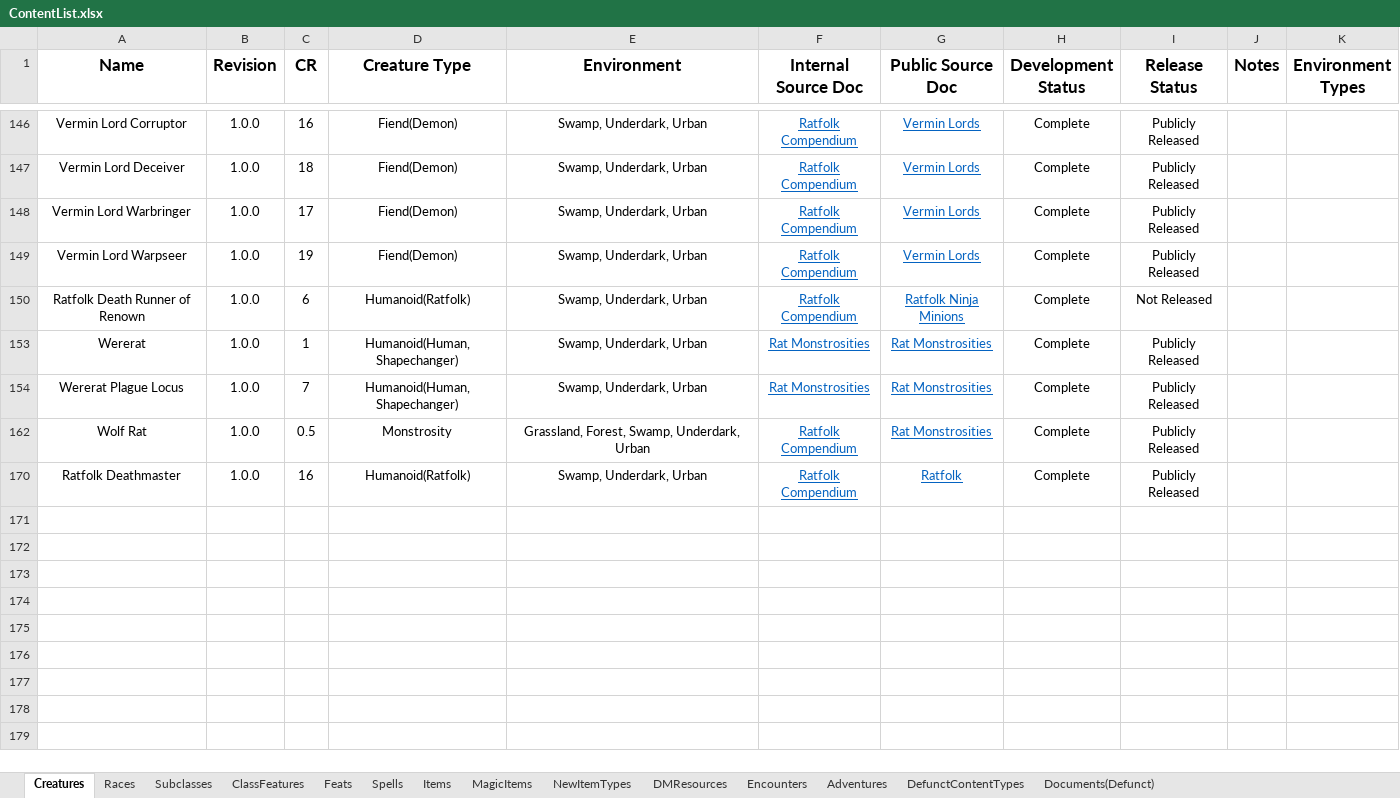
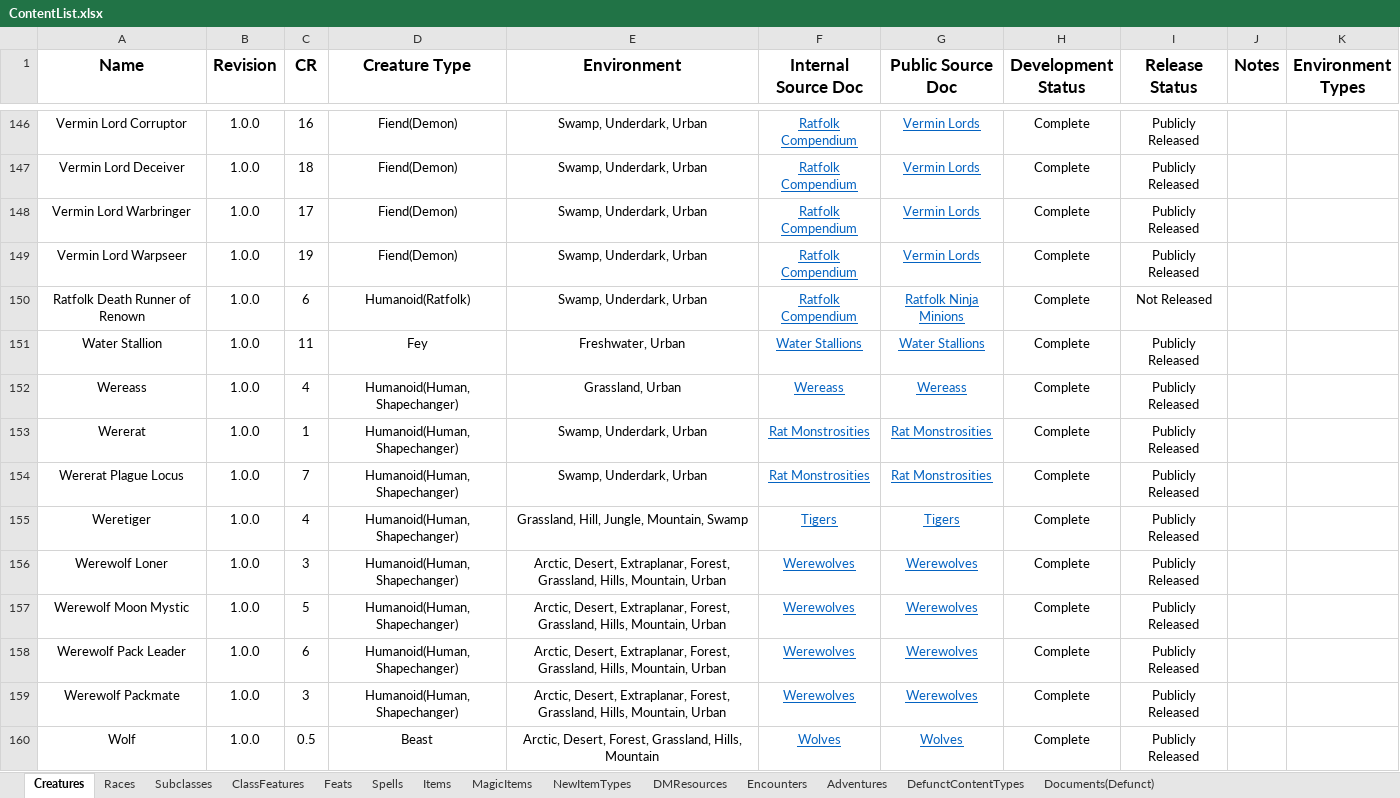
Before and after one commit to HankSnouwaert/DnD-Homebrew, an Excel workbook: ContentList.xlsx, sheet Creatures, drawn as a sheet; only a part is shown, gaps mark what is left out; the shorter side is filled out with more unchanged rows; values as stored, in another font and other column widths than the file's, no borders; conditional formats not drawn; 1 other sheet too large or unreadable and not compared; the diff covers the shown part only; the diff names each change by its address in the sheet, - before the commit and + after, or states it on an @@ line.

Commit message:
Update content list

```diff
--- a/ContentList.xlsx (sheet Creatures)
+++ b/ContentList.xlsx (sheet Creatures)
@@ row 151 unhidden: Water Stallion | 1.0.0 | 11 | Fey | Freshwater, Urban | Water Stallions | Water Stallions | Complete | Publicly Released @@
@@ row 152 unhidden: Wereass | 1.0.0 | 4 | Humanoid(Human, Shapechanger) | Grassland, Urban | Wereass | Wereass | Complete | Publicly Released @@
@@ row 155 unhidden: Weretiger | 1.0.0 | 4 | Humanoid(Human, Shapechanger) | Grassland, Hill, Jungle, Mountain, Swamp | Tigers | Tigers | Complete | Publicly Released @@
@@ row 156 unhidden: Werewolf Loner | 1.0.0 | 3 | Humanoid(Human, Shapechanger) | Arctic, Desert, Extraplanar, Forest, Grassland, Hills, Mountain, Urban | Werewolves | Werewolves | Complete | Publicly Released @@
@@ row 157 unhidden: Werewolf Moon Mystic | 1.0.0 | 5 | Humanoid(Human, Shapechanger) | Arctic, Desert, Extraplanar, Forest, Grassland, Hills, Mountain, Urban | Werewolves | Werewolves | Complete | Publicly Released @@
@@ row 158 unhidden: Werewolf Pack Leader | 1.0.0 | 6 | Humanoid(Human, Shapechanger) | Arctic, Desert, Extraplanar, Forest, Grassland, Hills, Mountain, Urban | Werewolves | Werewolves | Complete | Publicly Released @@
@@ row 159 unhidden: Werewolf Packmate | 1.0.0 | 3 | Humanoid(Human, Shapechanger) | Arctic, Desert, Extraplanar, Forest, Grassland, Hills, Mountain, Urban | Werewolves | Werewolves | Complete | Publicly Released @@
@@ row 160 unhidden: Wolf | 1.0.0 | 0.5 | Beast | Arctic, Desert, Forest, Grassland, Hills, Mountain | Wolves | Wolves | Complete | Publicly Released @@
```
Also changed, not shown: 29 added rows and 123 hidden or unhidden rows elsewhere in this sheet, sheet MagicItems, sheet NewItemTypes, sheet Subclasses, sheet Spells, hidden cells.
